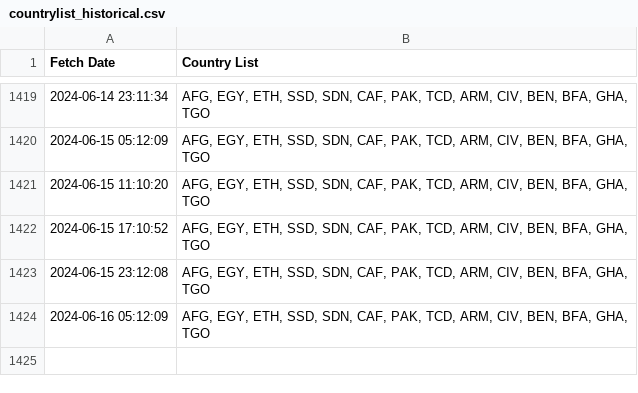
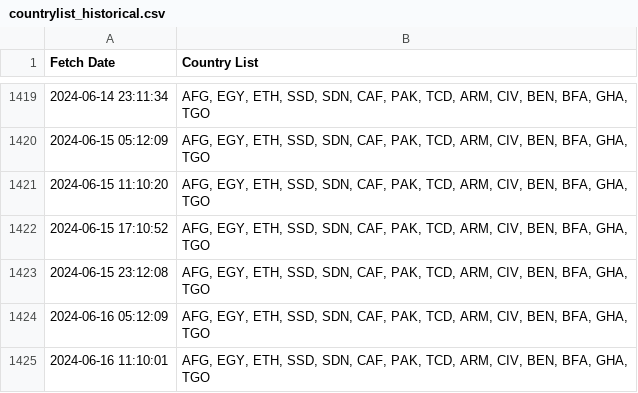
Before and after one commit to rvibek/countrylist, a CSV file: countrylist_historical.csv, drawn as a sheet; only a part is shown, gaps mark what is left out; the diff names each change by its address in the sheet, - before the commit and + after, or states it on an @@ line.

```diff
--- a/countrylist_historical.csv
+++ b/countrylist_historical.csv
+row 1425: 2024-06-16 11:10:01 | AFG, EGY, ETH, SSD, SDN, CAF, PAK, TCD, ARM, CIV, BEN, BFA, GHA, TGO
```
